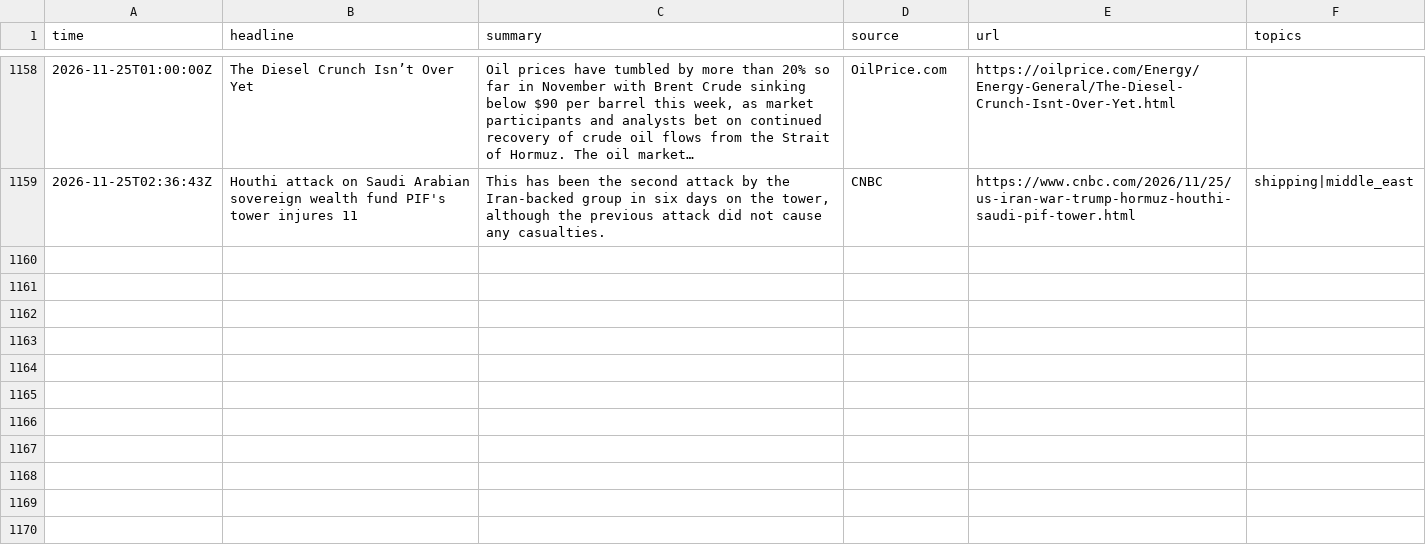
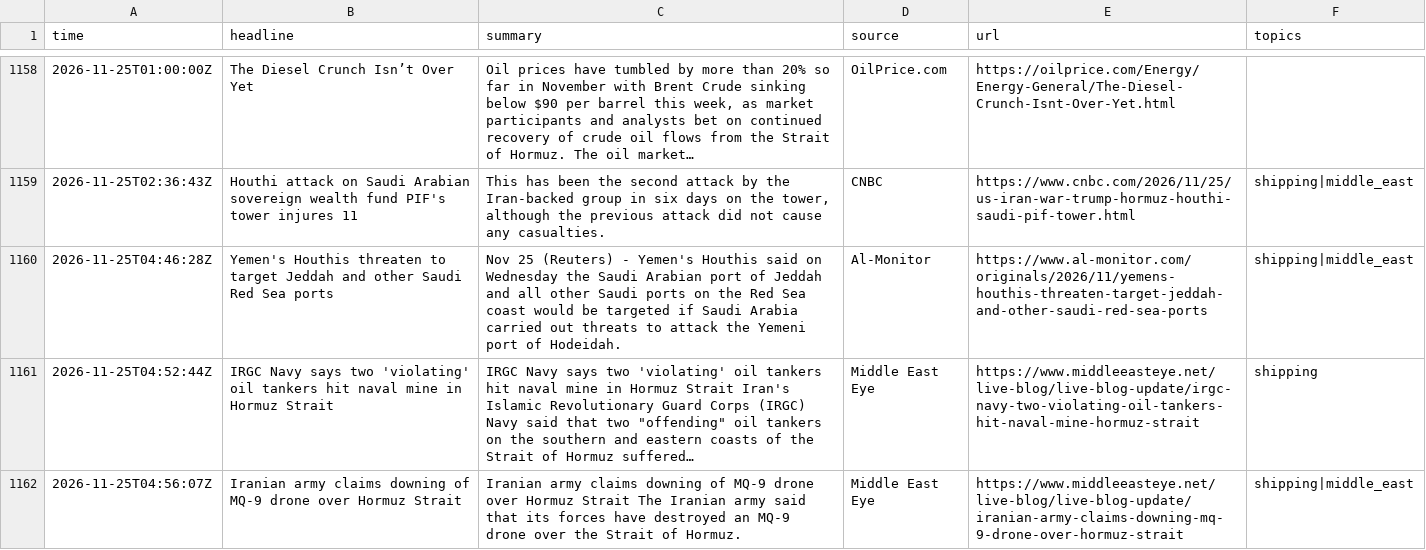
Before and after one commit to lukehamiltn/oil-tracker, a CSV file: news_data/feeds/2026-11.csv, drawn as a sheet; only a part is shown, gaps mark what is left out; the diff covers the shown part only.

```diff
--- a/news_data/feeds/2026-11.csv
+++ b/news_data/feeds/2026-11.csv
@@ -1159 +1159,4 @@ time,headline,summary,source,url,topics
 2026-11-25T02:36:43Z,Houthi attack on Saudi Arabian sovereign wealth fund PIF's tower injures 11,"This has been the second attack by the Iran-backed group in six days on the tower, although the previous attack did not cause any casualties.",CNBC,https://www.cnbc.com/2026/11/25/us-iran-war-trump-hormuz-houthi-saudi-pif-tower.html,shipping|middle_east
+2026-11-25T04:46:28Z,Yemen's Houthis threaten to target Jeddah and other Saudi Red Sea ports,Nov 25 (Reuters) - Yemen's Houthis said on Wednesday the Saudi Arabian port of Jeddah and all other Saudi ports on the Red Sea coast would be targeted if Saudi Arabia carried out threats to attack the Yemeni port of Hodeidah.,Al-Monitor,https://www.al-monitor.com/originals/2026/11/yemens-houthis-threaten-target-jeddah-and-other-saudi-red-sea-ports,shipping|middle_east
+2026-11-25T04:52:44Z,IRGC Navy says two 'violating' oil tankers hit naval mine in Hormuz Strait,"IRGC Navy says two 'violating' oil tankers hit naval mine in Hormuz Strait Iran's Islamic Revolutionary Guard Corps (IRGC) Navy said that two ""offending"" oil tankers on the southern and eastern coasts of the Strait of Hormuz suffered…",Middle East Eye,https://www.middleeasteye.net/live-blog/live-blog-update/irgc-navy-two-violating-oil-tankers-hit-naval-mine-hormuz-strait,shipping
+2026-11-25T04:56:07Z,Iranian army claims downing of MQ-9 drone over Hormuz Strait,Iranian army claims downing of MQ-9 drone over Hormuz Strait The Iranian army said that its forces have destroyed an MQ-9 drone over the Strait of Hormuz.,Middle East Eye,https://www.middleeasteye.net/live-blog/live-blog-update/iranian-army-claims-downing-mq-9-drone-over-hormuz-strait,shipping|middle_east
```
Also changed, not shown: 2 added rows and 3 moved rows elsewhere in this file, news_data/curve.csv, news_data/futures_closes.csv, 6 other files.
